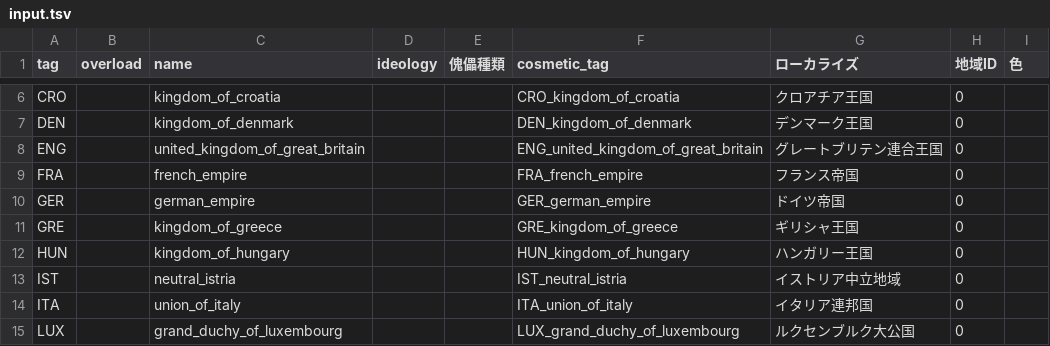
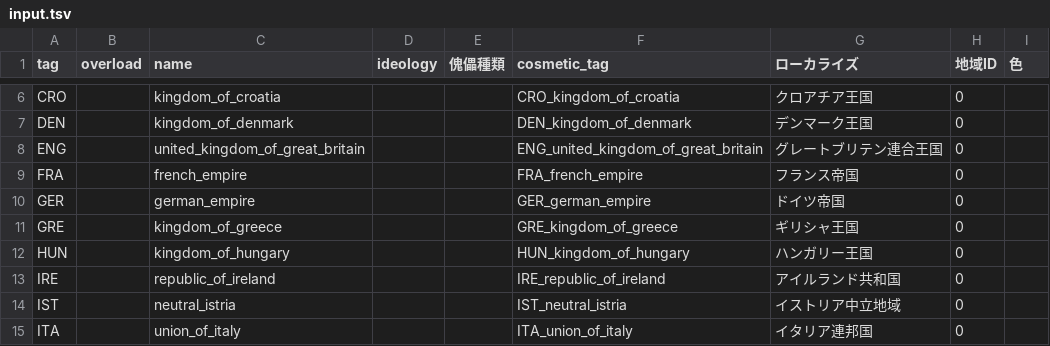
Before and after one commit to Volkerfruhling/VolkerfruhlingMod, a TSV file: tools/input/input.tsv, drawn as a sheet; only a part is shown, gaps mark what is left out; the shorter side is filled out with more unchanged rows; the diff names each change by its address in the sheet, - before the commit and + after, or states it on an @@ line.

```diff
--- a/tools/input/input.tsv
+++ b/tools/input/input.tsv
+row 13: IRE |  | republic_of_ireland |  |  | IRE_republic_of_ireland | アイルランド共和国 | 0
```
Also changed, not shown: 13 other files.
